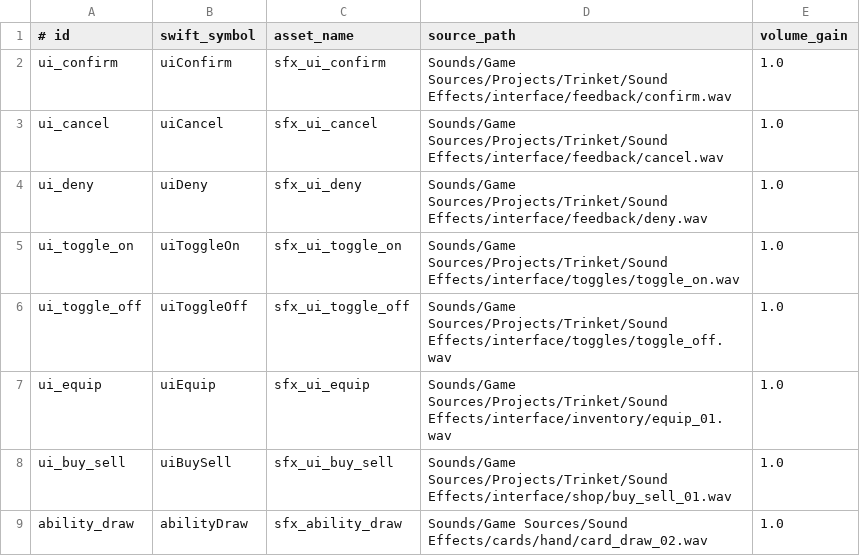
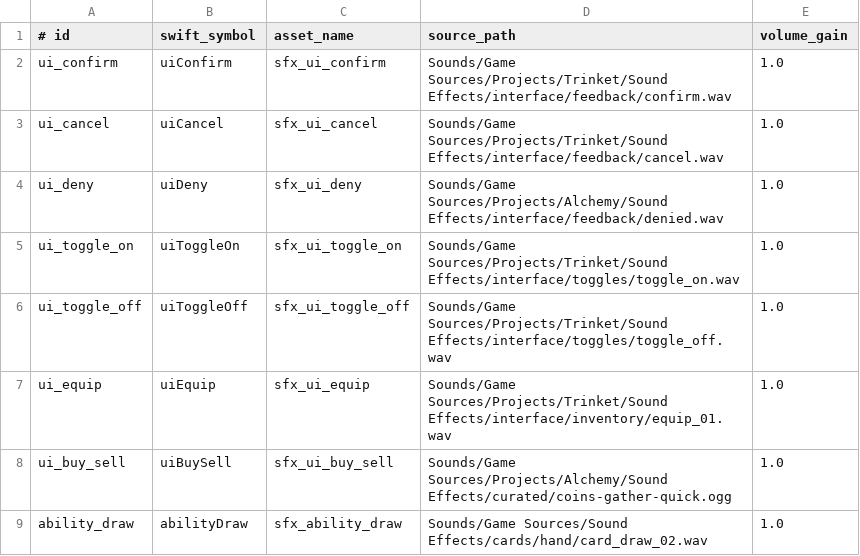
Before and after one commit to Talyen/Trinket, a TSV file: SoundManifest/sfx.tsv, drawn as a sheet; only a part is shown; the diff covers the shown part only.

Commit message:
feat(audio): adopt curated action and outcome sound selections

```diff
--- a/SoundManifest/sfx.tsv
+++ b/SoundManifest/sfx.tsv
@@ -3,3 +3,3 @@ ui_confirm	uiConfirm	sfx_ui_confirm	Sounds/Game Sources/Projects/Trinket/Sound E
 ui_cancel	uiCancel	sfx_ui_cancel	Sounds/Game Sources/Projects/Trinket/Sound Effects/interface/feedback/cancel.wav	1.0
-ui_deny	uiDeny	sfx_ui_deny	Sounds/Game Sources/Projects/Trinket/Sound Effects/interface/feedback/deny.wav	1.0
+ui_deny	uiDeny	sfx_ui_deny	Sounds/Game Sources/Projects/Alchemy/Sound Effects/interface/feedback/denied.wav	1.0
 ui_toggle_on	uiToggleOn	sfx_ui_toggle_on	Sounds/Game Sources/Projects/Trinket/Sound Effects/interface/toggles/toggle_on.wav	1.0
@@ -7,3 +7,3 @@ ui_toggle_off	uiToggleOff	sfx_ui_toggle_off	Sounds/Game Sources/Projects/Trinket
 ui_equip	uiEquip	sfx_ui_equip	Sounds/Game Sources/Projects/Trinket/Sound Effects/interface/inventory/equip_01.wav	1.0
-ui_buy_sell	uiBuySell	sfx_ui_buy_sell	Sounds/Game Sources/Projects/Trinket/Sound Effects/interface/shop/buy_sell_01.wav	1.0
+ui_buy_sell	uiBuySell	sfx_ui_buy_sell	Sounds/Game Sources/Projects/Alchemy/Sound Effects/curated/coins-gather-quick.ogg	1.0
 ability_draw	abilityDraw	sfx_ability_draw	Sounds/Game Sources/Sound Effects/cards/hand/card_draw_02.wav	1.0
```
Also changed, not shown: 26 added rows and 6 edited cells elsewhere in this file, Packages/TrinketContent/Sources/TrinketContent/Generated/SFXSourceHashes.generated.tsv, 42 other files.
